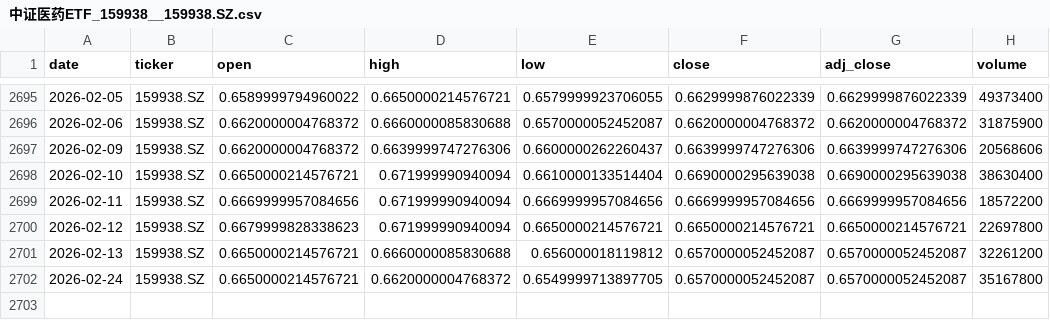
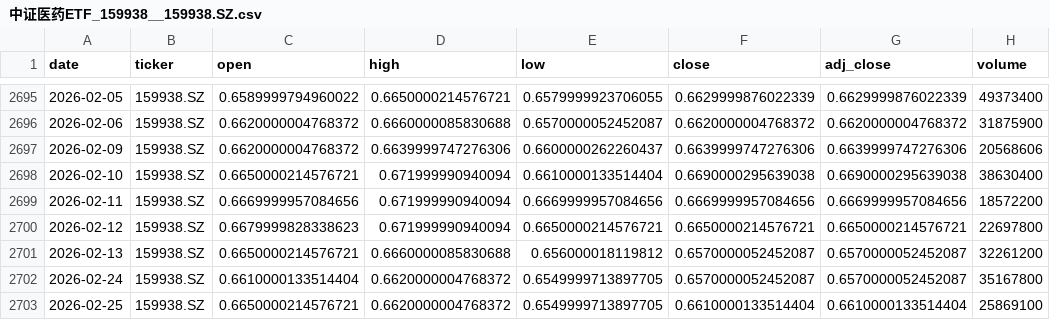
Before and after one commit to zid036116-ship-it/-, a CSV file: docs/market_data/中证医药ETF_159938__159938.SZ.csv, drawn as a sheet; only a part is shown, gaps mark what is left out.

```diff
--- a/docs/market_data/中证医药ETF_159938__159938.SZ.csv
+++ b/docs/market_data/中证医药ETF_159938__159938.SZ.csv
@@ -2701,2 +2701,3 @@
 2026-02-13,159938.SZ,0.6650000214576721,0.6660000085830688,0.656000018119812,0.6570000052452087,0.6570000052452087,32261200
-2026-02-24,159938.SZ,0.6650000214576721,0.6620000004768372,0.6549999713897705,0.6570000052452087,0.6570000052452087,35167800
+2026-02-24,159938.SZ,0.6610000133514404,0.6620000004768372,0.6549999713897705,0.6570000052452087,0.6570000052452087,35167800
+2026-02-25,159938.SZ,0.6650000214576721,0.6620000004768372,0.6549999713897705,0.6610000133514404,0.6610000133514404,25869100
```
Also changed, not shown: docs/market_data/中证消费ETF_159928__159928.SZ.csv, docs/market_data/华安黄金ETF_518880__518880.SS.csv, 10 other files.
